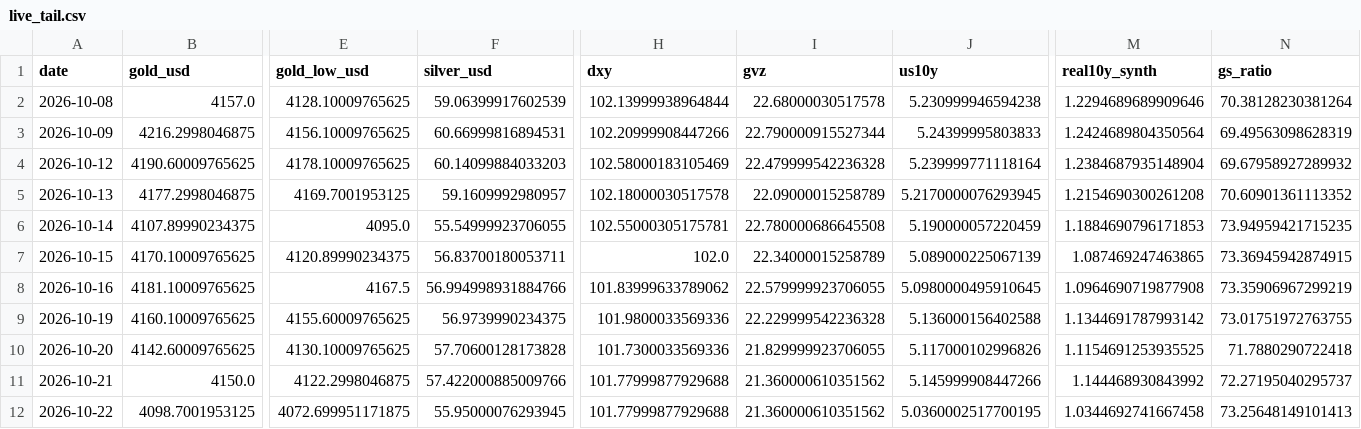
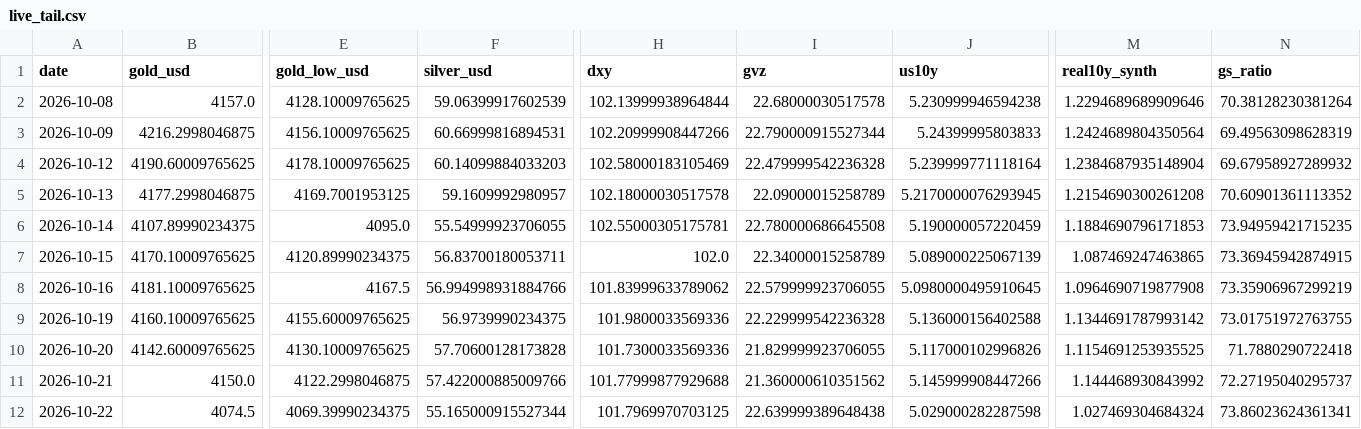
Before and after one commit to abhayv7272/ms-gold-algo, a CSV file: data/algo/live_tail.csv, drawn as a sheet; only a part is shown, gaps mark what is left out; the diff names each change by its address in the sheet, - before the commit and + after, or states it on an @@ line.

```diff
--- a/data/algo/live_tail.csv
+++ b/data/algo/live_tail.csv
-B12 (gold_usd): 4098.7001953125
+B12 (gold_usd): 4074.5
-E12 (gold_low_usd): 4072.699951171875
+E12 (gold_low_usd): 4069.39990234375
-F12 (silver_usd): 55.95000076293945
+F12 (silver_usd): 55.165000915527344
-H12 (dxy): 101.77999877929688
+H12 (dxy): 101.7969970703125
-I12 (gvz): 21.360000610351562
+I12 (gvz): 22.639999389648438
-J12 (us10y): 5.0360002517700195
+J12 (us10y): 5.029000282287598
-M12 (real10y_synth): 1.0344692741667458
+M12 (real10y_synth): 1.027469304684324
-N12 (gs_ratio): 73.25648149101413
+N12 (gs_ratio): 73.86023624361341
```
Also changed, not shown: data/algo/health_log.csv, 3 other files.
